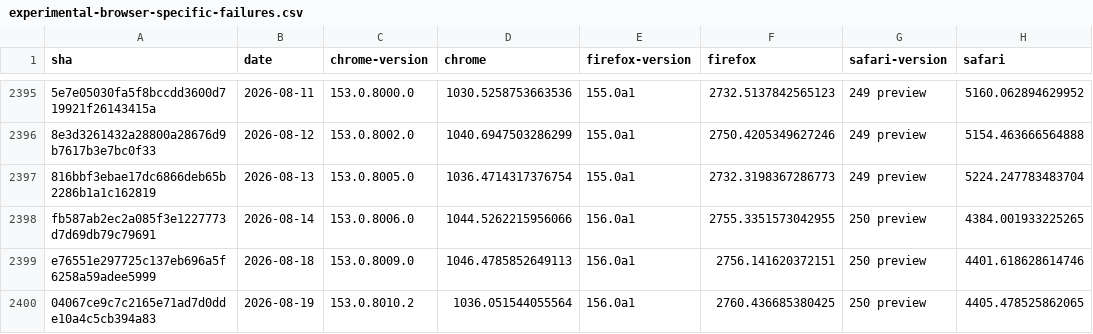
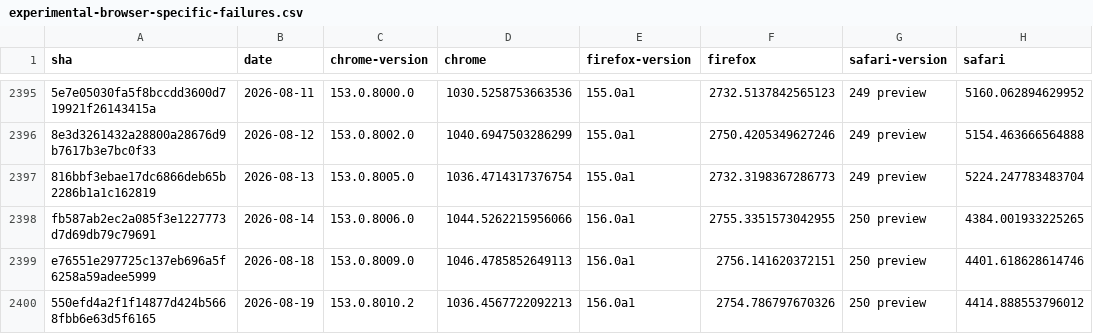
Before and after one commit to cauut121997-create/results-analysis, a CSV file: data/experimental-browser-specific-failures.csv, drawn as a sheet; only a part is shown, gaps mark what is left out.

```diff
--- a/data/experimental-browser-specific-failures.csv
+++ b/data/experimental-browser-specific-failures.csv
@@ -2399,2 +2399,2 @@ fb587ab2ec2a085f3e1227773d7d69db79c79691,2026-08-14,153.0.8006.0,1044.5262215956
 e76551e297725c137eb696a5f6258a59adee5999,2026-08-18,153.0.8009.0,1046.4785852649113,156.0a1,2756.141620372151,250 preview,4401.618628614746
-04067ce9c7c2165e71ad7d0dde10a4c5cb394a83,2026-08-19,153.0.8010.2,1036.051544055564,156.0a1,2760.436685380425,250 preview,4405.478525862065
+550efd4a2f1f14877d424b5668fbb6e63d5f6165,2026-08-19,153.0.8010.2,1036.4567722092213,156.0a1,2754.786797670326,250 preview,4414.888553796012
```
Also changed, not shown: data/interop-2025/interop-2025-experimental-v2.csv.
